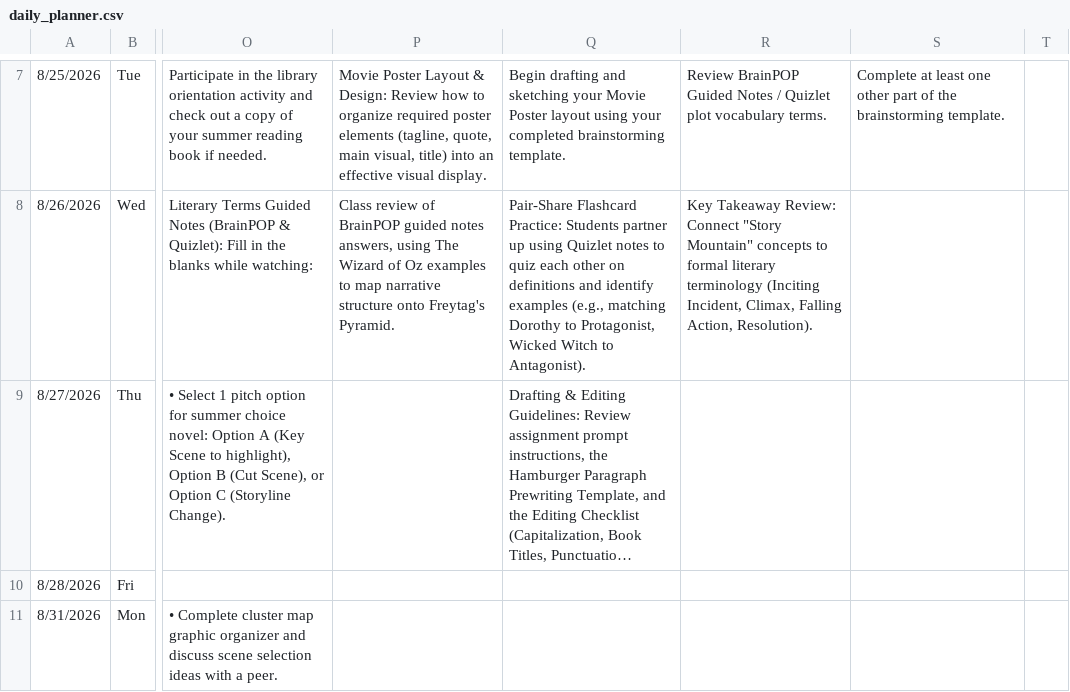
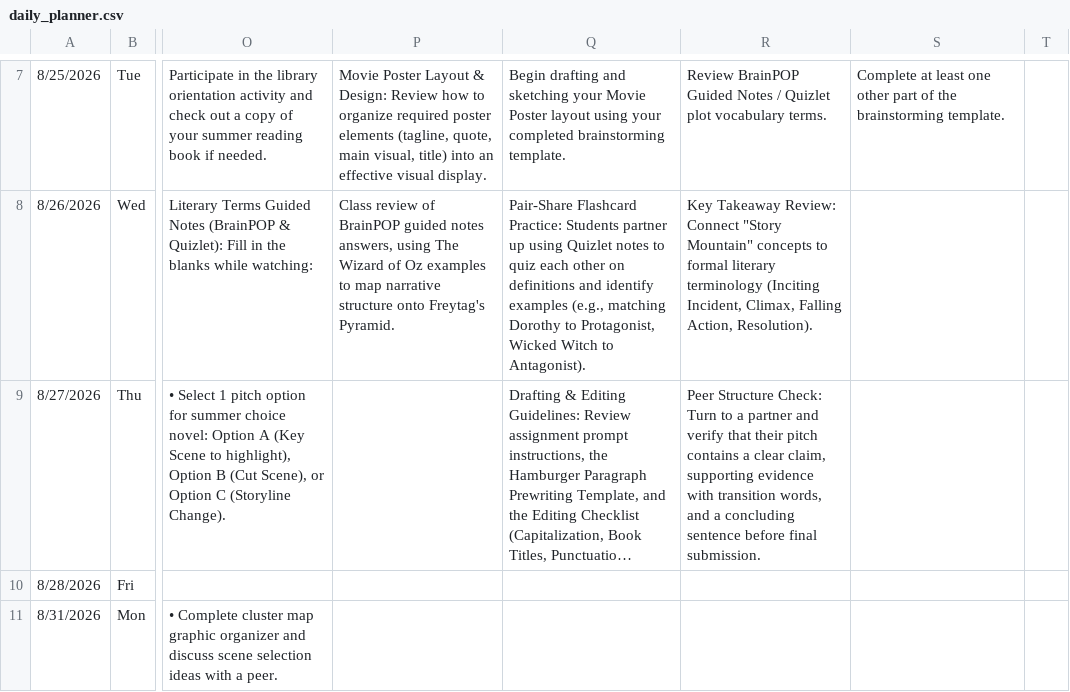
Before and after one commit to kimberlyjmartin/2026_Lesson_Planner_Calendar, a CSV file: daily_planner.csv, drawn as a sheet; only a part is shown, gaps mark what is left out; long unchanged cells end in …; the diff names each change by its address in the sheet, - before the commit and + after, or states it on an @@ line.

Commit message:
Auto-sync Daily Planner — 2026-08-24T03:52:46.370Z

```diff
--- a/daily_planner.csv
+++ b/daily_planner.csv
-R9: (empty)
+R9: Peer Structure Check: Turn to a partner and verify that their pitch contains a clear claim, supporting evidence with transition words, and a concluding sentence before final submission.
```
